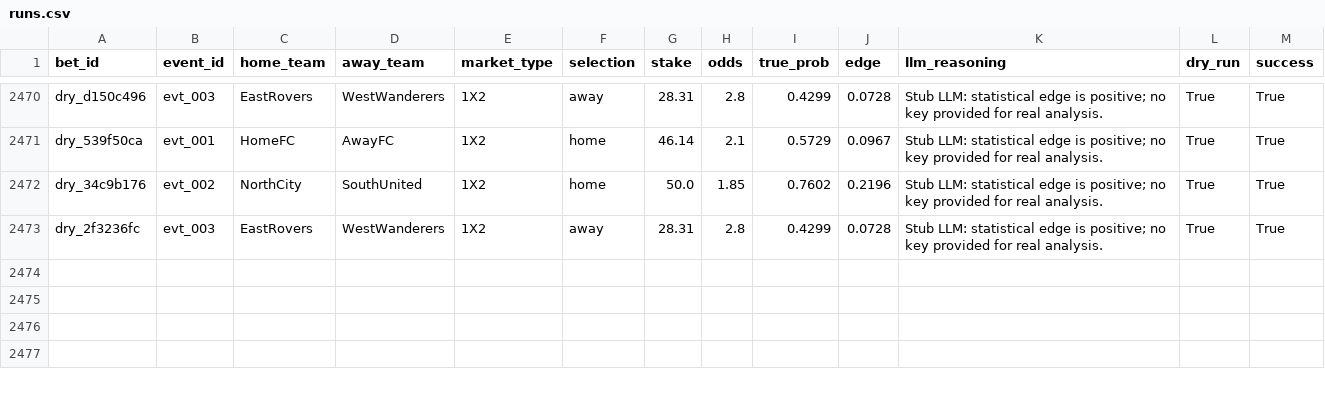
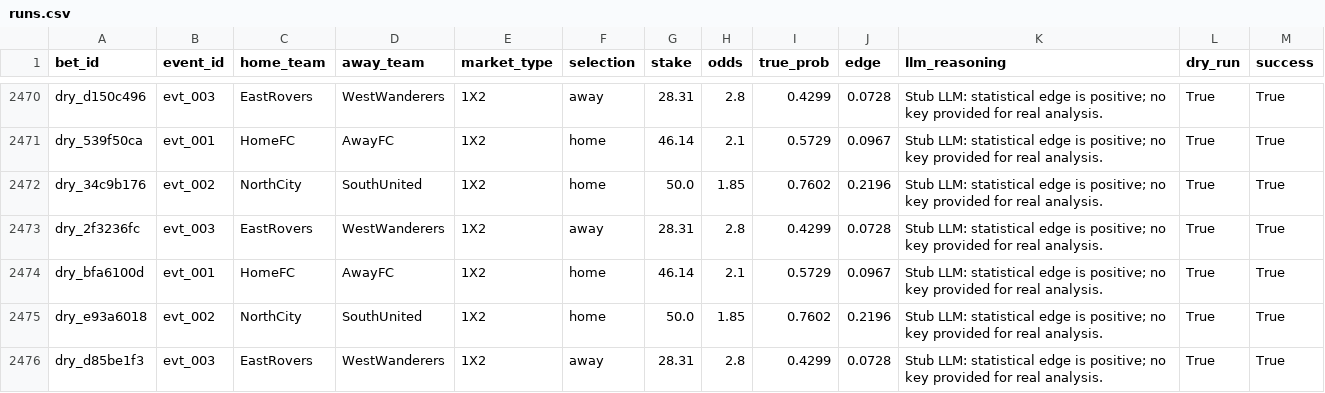
Before and after one commit to dukemawex/Testbett, a CSV file: data/runs.csv, drawn as a sheet; only a part is shown, gaps mark what is left out; the diff names each change by its address in the sheet, - before the commit and + after, or states it on an @@ line.

```diff
--- a/data/runs.csv
+++ b/data/runs.csv
+row 2474: dry_bfa6100d | evt_001 | HomeFC | AwayFC | 1X2 | home | 46.14 | 2.1 | 0.5729 | 0.0967 | Stub LLM: statistical edge is positive; no key provided for real analysis. | True | True
+row 2475: dry_e93a6018 | evt_002 | NorthCity | SouthUnited | 1X2 | home | 50.0 | 1.85 | 0.7602 | 0.2196 | Stub LLM: statistical edge is positive; no key provided for real analysis. | True | True
+row 2476: dry_d85be1f3 | evt_003 | EastRovers | WestWanderers | 1X2 | away | 28.31 | 2.8 | 0.4299 | 0.0728 | Stub LLM: statistical edge is positive; no key provided for real analysis. | True | True
```
